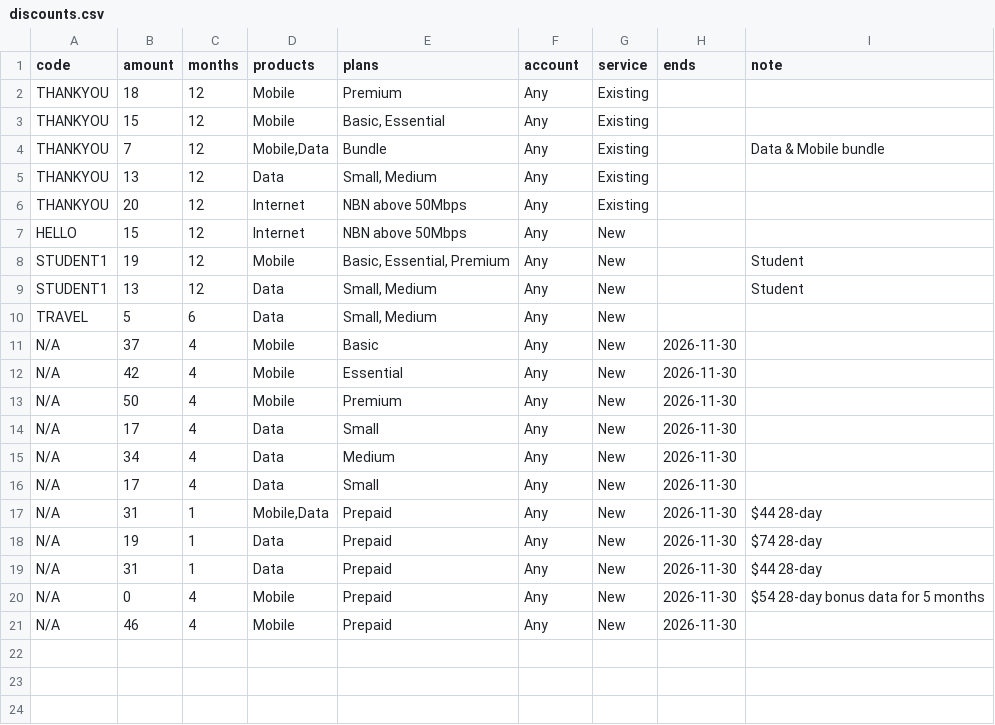
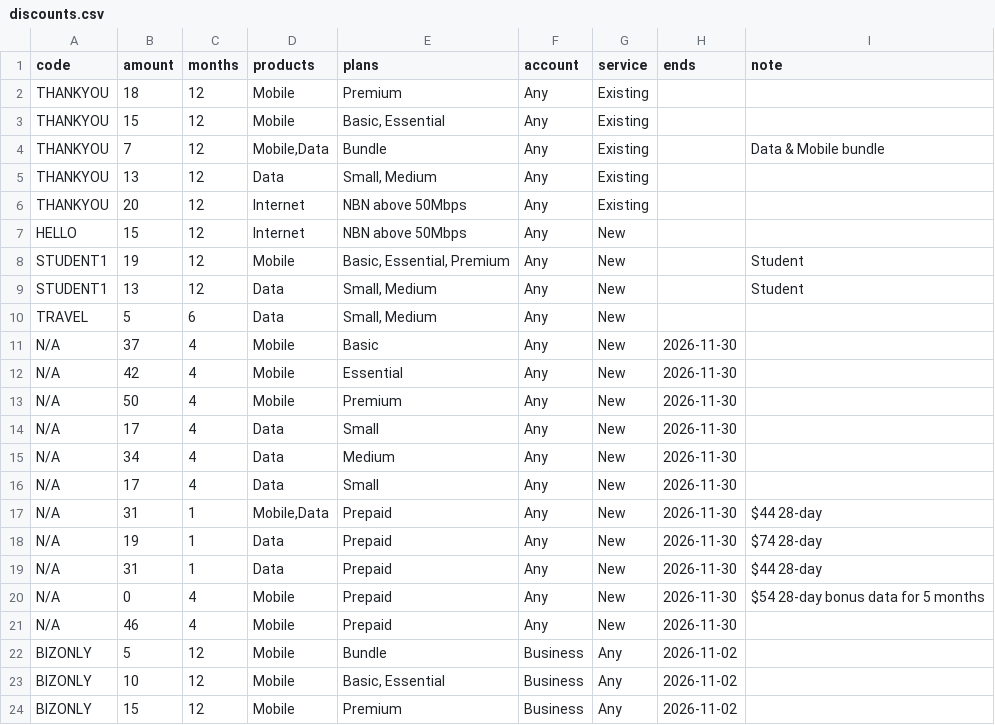
Before and after one commit to aparkgh/aparkgh.github.io, a CSV file: telstra/discounts.csv, drawn as a sheet; the diff names each change by its address in the sheet, - before the commit and + after, or states it on an @@ line.

Commit message:
add business discounts

```diff
--- a/telstra/discounts.csv
+++ b/telstra/discounts.csv
+row 22: BIZONLY | 5 | 12 | Mobile | Bundle | Business | Any | 2026-11-02
+row 23: BIZONLY | 10 | 12 | Mobile | Basic, Essential | Business | Any | 2026-11-02
+row 24: BIZONLY | 15 | 12 | Mobile | Premium | Business | Any | 2026-11-02
```
